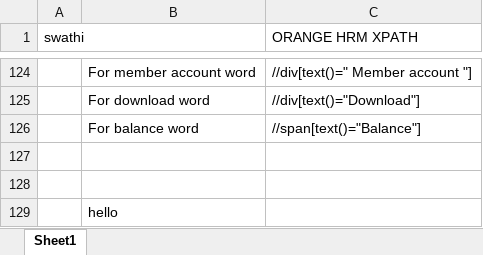
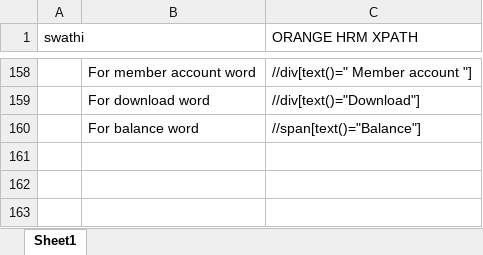
Before and after one commit to swathimaloth1/Repo_swathi, an Excel workbook: xpath.xlsx, sheet Sheet1, drawn as a sheet; only a part is shown, gaps mark what is left out; values as stored, in another font and other column widths than the file's, no borders; removed rows and columns are numbered as before the commit, all else as after; the diff covers the shown part only; the diff names each change by its address in the sheet, - before the commit and + after, or states it on an @@ line.

```diff
--- a/xpath.xlsx (sheet Sheet1)
+++ b/xpath.xlsx (sheet Sheet1)
-row 127: (empty)
-row 128: (empty)
-row 129:  | hello
```
Also changed, not shown: 34 added rows elsewhere in this sheet.
